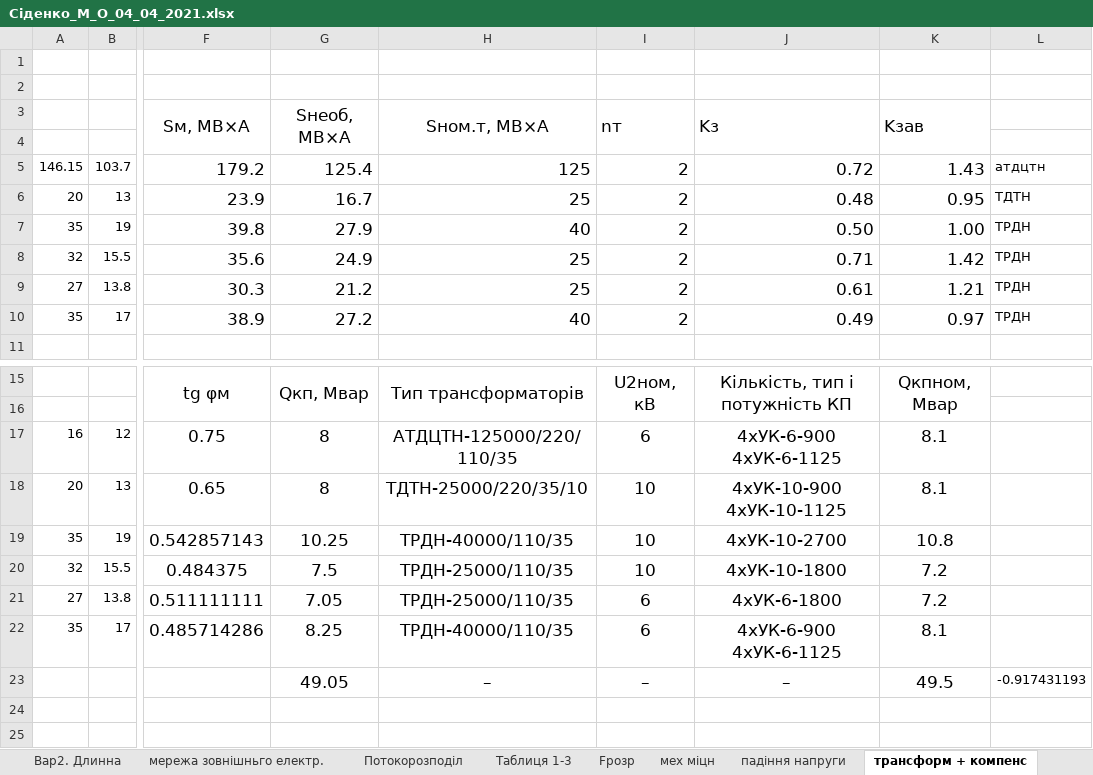
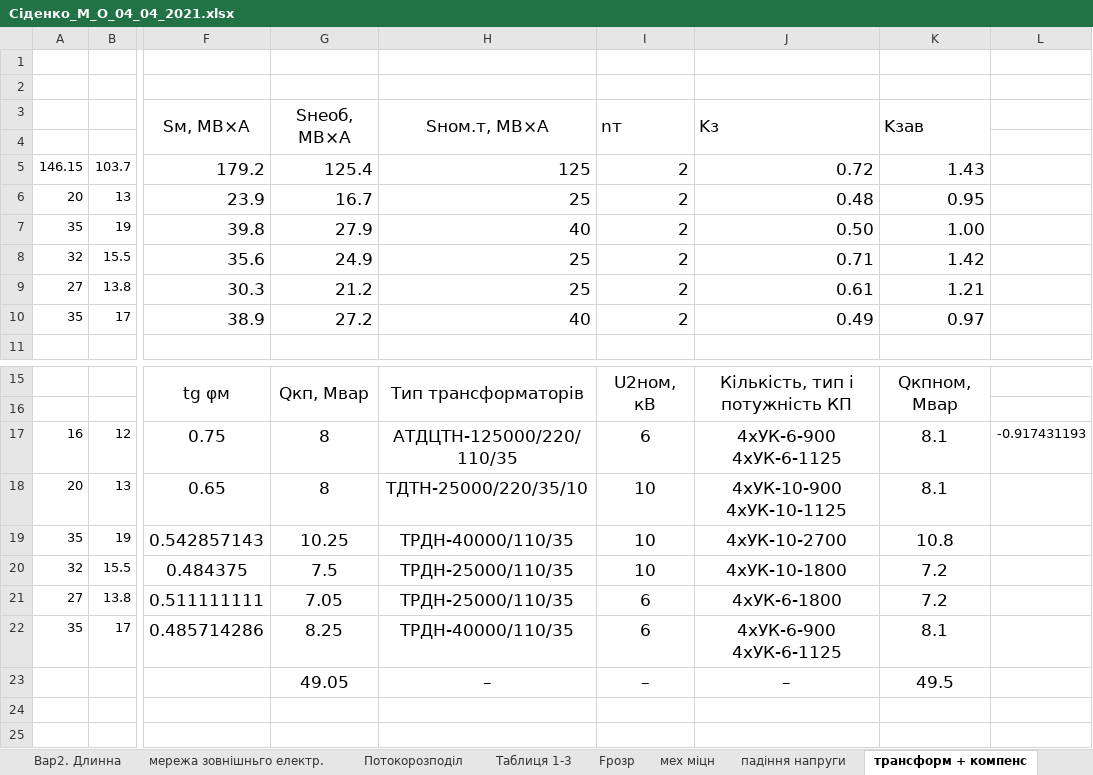
Before and after one commit to MaksSidenko/kurs3_2, an Excel workbook: ЕСіМ2/Сіденко_М_О_04_04_2021.xlsx, sheet трансформ + компенс, drawn as a sheet; only a part is shown, gaps mark what is left out; values as stored, in another font and other column widths than the file's, no borders; charts and pictures not drawn; the diff names each change by its address in the sheet, - before the commit and + after, or states it on an @@ line.

```diff
--- a/ЕСіМ2/Сіденко_М_О_04_04_2021.xlsx (sheet трансформ + компенс)
+++ b/ЕСіМ2/Сіденко_М_О_04_04_2021.xlsx (sheet трансформ + компенс)
-L5: атдцтн
+L5: (empty)
-L6: ТДТН
+L6: (empty)
-L7:L10: ТРДН
+L7:L10: (empty)
-L17: (empty)
+L17: -0.917431193
-L23: -0.917431193
+L23: (empty)
```
Also changed, not shown: sheet РОЗДІЛ 2, sheet Table 2-6, charts or pictures, 2 other files.
